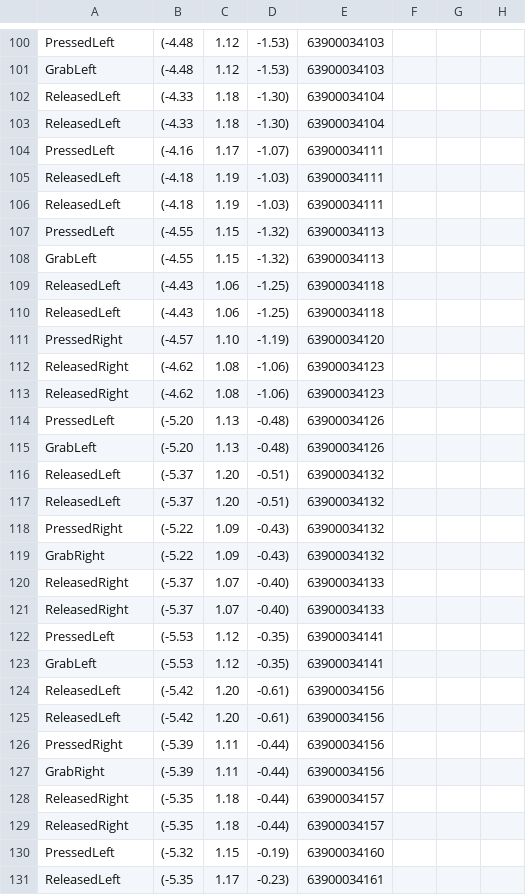
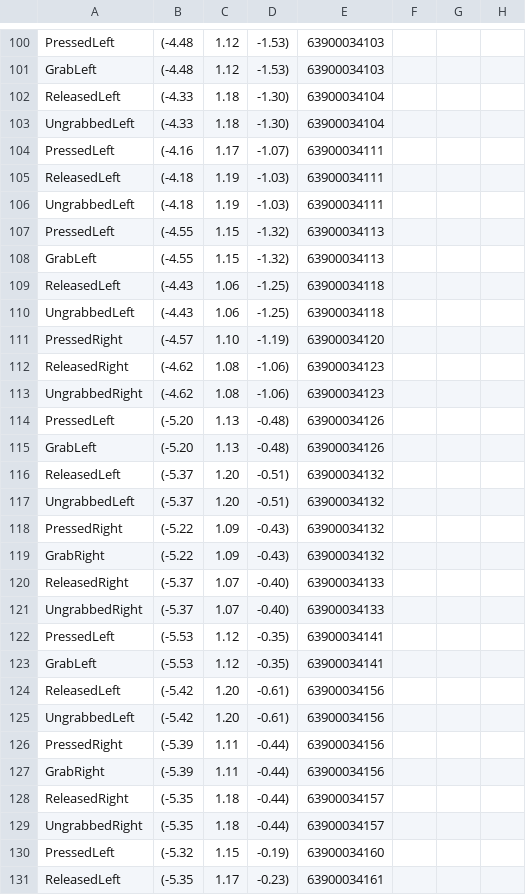
Before and after one commit to scrmbld/253-phase-4, a CSV file: ExperimentData/Manip/Experiment/manip_63900033922.csv, drawn as a sheet; only a part is shown, gaps mark what is left out; the diff covers the shown part only.

Commit message:
finish data vis

```diff
--- a/ExperimentData/Manip/Experiment/manip_63900033922.csv
+++ b/ExperimentData/Manip/Experiment/manip_63900033922.csv
@@ -102,6 +102,6 @@ GrabLeft,(-4.48, 1.12, -1.53),63900034103
 ReleasedLeft,(-4.33, 1.18, -1.30),63900034104
-ReleasedLeft,(-4.33, 1.18, -1.30),63900034104
+UngrabbedLeft,(-4.33, 1.18, -1.30),63900034104
 PressedLeft,(-4.16, 1.17, -1.07),63900034111
 ReleasedLeft,(-4.18, 1.19, -1.03),63900034111
-ReleasedLeft,(-4.18, 1.19, -1.03),63900034111
+UngrabbedLeft,(-4.18, 1.19, -1.03),63900034111
 PressedLeft,(-4.55, 1.15, -1.32),63900034113
@@ -109,6 +109,6 @@ GrabLeft,(-4.55, 1.15, -1.32),63900034113
 ReleasedLeft,(-4.43, 1.06, -1.25),63900034118
-ReleasedLeft,(-4.43, 1.06, -1.25),63900034118
+UngrabbedLeft,(-4.43, 1.06, -1.25),63900034118
 PressedRight,(-4.57, 1.10, -1.19),63900034120
 ReleasedRight,(-4.62, 1.08, -1.06),63900034123
-ReleasedRight,(-4.62, 1.08, -1.06),63900034123
+UngrabbedRight,(-4.62, 1.08, -1.06),63900034123
 PressedLeft,(-5.20, 1.13, -0.48),63900034126
@@ -116,3 +116,3 @@ GrabLeft,(-5.20, 1.13, -0.48),63900034126
 ReleasedLeft,(-5.37, 1.20, -0.51),63900034132
-ReleasedLeft,(-5.37, 1.20, -0.51),63900034132
+UngrabbedLeft,(-5.37, 1.20, -0.51),63900034132
 PressedRight,(-5.22, 1.09, -0.43),63900034132
@@ -120,3 +120,3 @@ GrabRight,(-5.22, 1.09, -0.43),63900034132
 ReleasedRight,(-5.37, 1.07, -0.40),63900034133
-ReleasedRight,(-5.37, 1.07, -0.40),63900034133
+UngrabbedRight,(-5.37, 1.07, -0.40),63900034133
 PressedLeft,(-5.53, 1.12, -0.35),63900034141
@@ -124,3 +124,3 @@ GrabLeft,(-5.53, 1.12, -0.35),63900034141
 ReleasedLeft,(-5.42, 1.20, -0.61),63900034156
-ReleasedLeft,(-5.42, 1.20, -0.61),63900034156
+UngrabbedLeft,(-5.42, 1.20, -0.61),63900034156
 PressedRight,(-5.39, 1.11, -0.44),63900034156
@@ -128,3 +128,3 @@ GrabRight,(-5.39, 1.11, -0.44),63900034156
 ReleasedRight,(-5.35, 1.18, -0.44),63900034157
-ReleasedRight,(-5.35, 1.18, -0.44),63900034157
+UngrabbedRight,(-5.35, 1.18, -0.44),63900034157
 PressedLeft,(-5.32, 1.15, -0.19),63900034160
```
Also changed, not shown: 48 edited cells elsewhere in this file, ExperimentData/Manip/Control/manip_63900033469.csv, ExperimentData/Manip/Control/manip_63900033808.csv, 24 other files.
